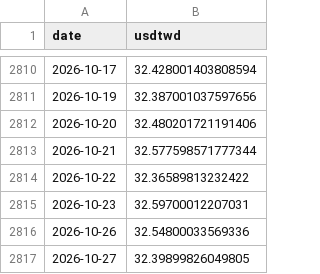
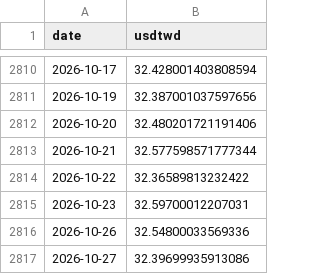
Before and after one commit to bamoo124-arch/tw-market-score, a CSV file: data/fx.csv, drawn as a sheet; only a part is shown, gaps mark what is left out.

```diff
--- a/data/fx.csv
+++ b/data/fx.csv
@@ -2816,2 +2816,2 @@ date,usdtwd
 2026-10-26,32.54800033569336
-2026-10-27,32.39899826049805
+2026-10-27,32.39699935913086
```
Also changed, not shown: 2 other files.
